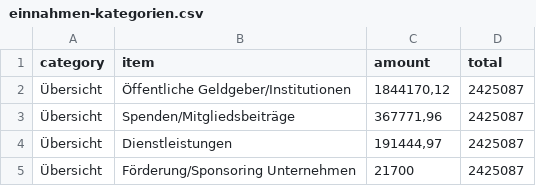
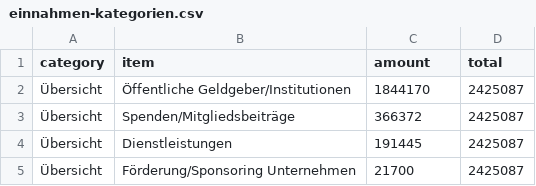
Before and after one commit to okfde/okfn.de, a CSV file: static/okf/finanzierung/einnahmen-kategorien.csv, drawn as a sheet.

```diff
--- a/static/okf/finanzierung/einnahmen-kategorien.csv
+++ b/static/okf/finanzierung/einnahmen-kategorien.csv
@@ -1,5 +1,5 @@
 category,item,amount,total
-Übersicht,Öffentliche Geldgeber/Institutionen,"1844170,12",2425087
-Übersicht,Spenden/Mitgliedsbeiträge,"367771,96",2425087
-Übersicht,Dienstleistungen,"191444,97",2425087
+Übersicht,Öffentliche Geldgeber/Institutionen,1844170,2425087
+Übersicht,Spenden/Mitgliedsbeiträge,366372,2425087
+Übersicht,Dienstleistungen,191445,2425087
 Übersicht,Förderung/Sponsoring Unternehmen,21700,2425087
```
Also changed, not shown: static/okf/finanzierung/einnahmen-dienstleistungen.csv, static/okf/finanzierung/einnahmen-institutionen.csv, 26 other files.
